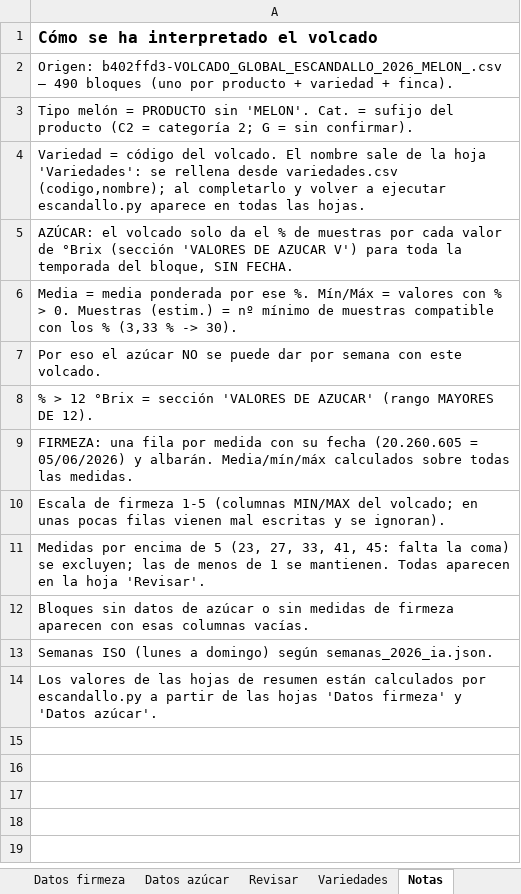
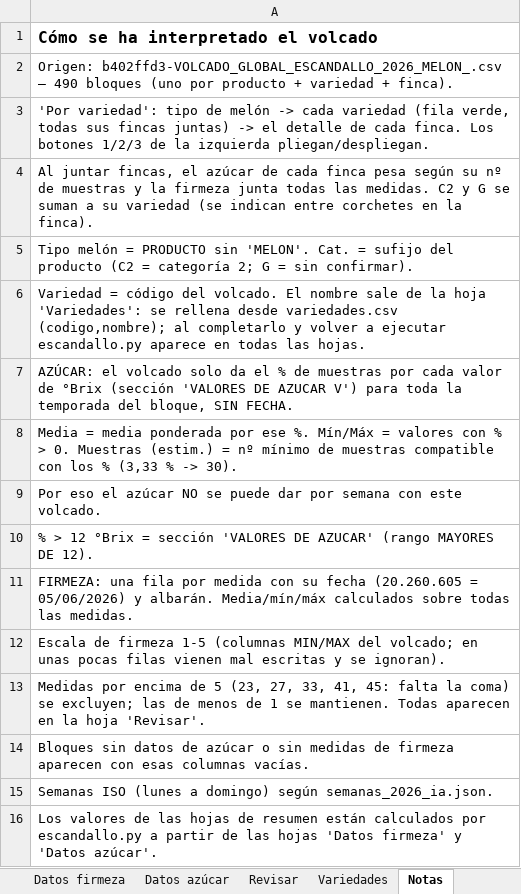
Before and after one commit to ElMonjeFunky/ElMonjeFunky, an Excel workbook: informe_escandallo_melon_2026.xlsx, sheet Notas, drawn as a sheet; values as stored, in another font and other column widths than the file's, no borders; the diff names each change by its address in the sheet, - before the commit and + after, or states it on an @@ line.

```diff
--- a/informe_escandallo_melon_2026.xlsx (sheet Notas)
+++ b/informe_escandallo_melon_2026.xlsx (sheet Notas)
+row 3: 'Por variedad': tipo de melón -> cada variedad (fila verde, todas sus fincas juntas) -> el detalle de cada finca. Los botones 1/2/3 de la izquierda pliegan/despliegan.
+row 4: Al juntar fincas, el azúcar de cada finca pesa según su nº de muestras y la firmeza junta todas las medidas. C2 y G se suman a su variedad (se indican entre corchetes en la finca).
```
Also changed, not shown: other sheet tabs, 1 other file.
